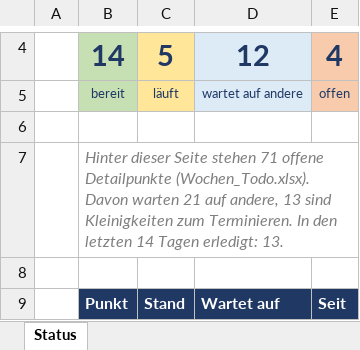
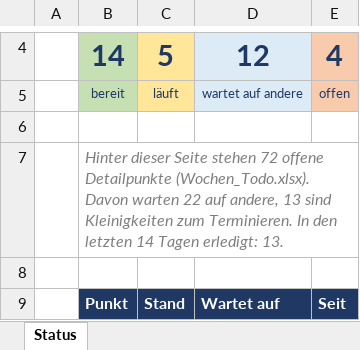
Before and after one commit to metacube2/Ai, an Excel workbook: TrafagSalesExporter/projektmanagement/Status_kurz.xlsx, sheet Status, drawn as a sheet; only a part is shown, gaps mark what is left out; values as stored, in another font and other column widths than the file's, no borders; the diff names each change by its address in the sheet, - before the commit and + after, or states it on an @@ line.

```diff
--- a/TrafagSalesExporter/projektmanagement/Status_kurz.xlsx (sheet Status)
+++ b/TrafagSalesExporter/projektmanagement/Status_kurz.xlsx (sheet Status)
-B7: …Seite stehen 71 offene Detailpunkte (Wochen_Todo.xlsx). Davon warten 21 auf andere,…
+B7: …Seite stehen 72 offene Detailpunkte (Wochen_Todo.xlsx). Davon warten 22 auf andere,…
```
Also changed, not shown: TrafagSalesExporter/projektmanagement/Wochen_Todo.xlsx, 12 other files.
